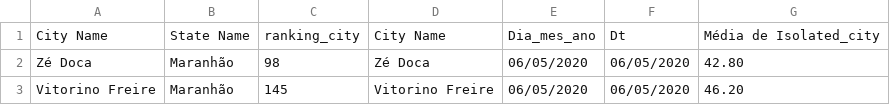
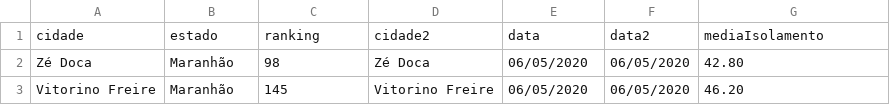
Before and after one commit to lucaseosilva/covid19-ma, a CSV file: SESMA_isolamento.csv, drawn as a sheet; only a part is shown.

Commit message:
Update SESMA_isolamento.csv

```diff
--- a/SESMA_isolamento.csv
+++ b/SESMA_isolamento.csv
@@ -1,2 +1,2 @@
-City Name,State Name,ranking_city,City Name,Dia_mes_ano,Dt,Média de Isolated_city
+cidade,estado,ranking,cidade2,data,data2, mediaIsolamento
 Zé Doca,Maranhão,98,Zé Doca,06/05/2020,06/05/2020,42.80
```
